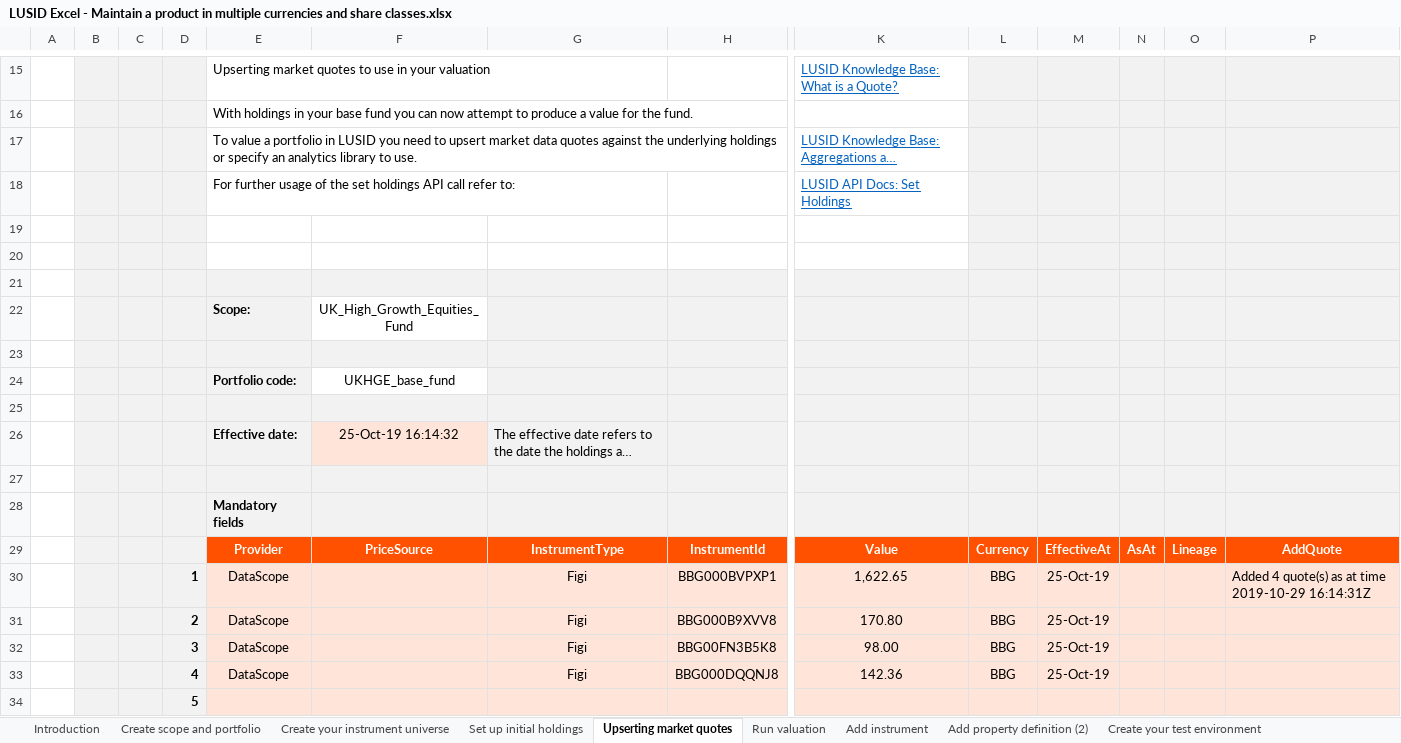
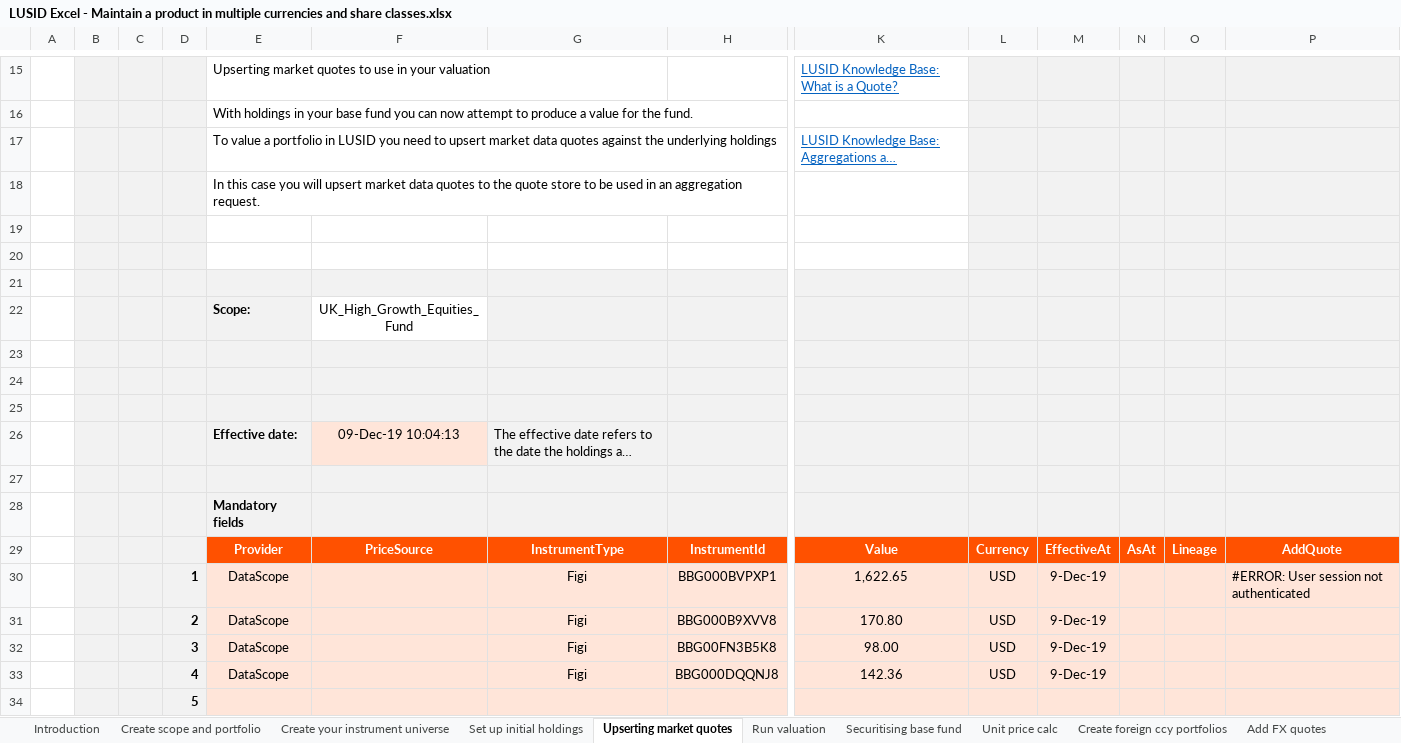
Before and after one commit to finbourne/sample-excel, an Excel workbook: LUSID Excel - Maintain a product in multiple currencies and share classes.xlsx, sheet Upserting market quotes, drawn as a sheet; only a part is shown, gaps mark what is left out; long unchanged cells end in …; values as stored, in another font and other column widths than the file's, no borders; charts and pictures not drawn; removed rows and columns are numbered as before the commit, all else as after; rows hold the shown columns only; the diff names each change by its address in the sheet, - before the commit and + after, or states it on an @@ line.

```diff
--- a/LUSID Excel - Maintain a product in multiple currencies and share classes.xlsx (sheet Upserting market quotes)
+++ b/LUSID Excel - Maintain a product in multiple currencies and share classes.xlsx (sheet Upserting market quotes)
-sheet tab: Add instrument
+sheet tab: Securitising base fund
-sheet tab: Add property definition (2)
+sheet tab: Unit price calc
+sheet tab: Create foreign ccy portfolios
+sheet tab: Add FX quotes
-E17: …underlying holdings or specify an analytics library to use.
+E17: …underlying holdings
-row 18:  |  |  |  | For further usage of the set holdings API call refer to: |  |  |  | LUSID API Docs: Set Holdings
+row 18:  |  |  |  | In this case you will upsert market data quotes to the quote store to be used in an aggregation request.
-row 24:  |  |  |  | Portfolio code: | UKHGE_base_fund
+row 25: (empty)
-F26: 25-Oct-19 16:14:32
+F26: 09-Dec-19 10:04:13
-L30:L33: BBG
+L30:L33: USD
-M30:M33: 25-Oct-19
+M30:M33: 9-Dec-19
-P30: Added 4 quote(s) as at time 2019-10-29 16:14:31Z
+P30: #ERROR: User session not authenticated
```
Also changed, not shown: sheet Create your test environment, sheet Run valuation, sheet Securitising base fund, sheet Create your instrument universe, sheet Make live trades in production, sheet Add some test transactions, 2 more sheets, other sheet tabs, formulas that keep their value, charts or pictures, LUSID Excel - Maintain a product in multiple currencies and share classes1.xlsx, LUSID Excel - Setting up your IBOR.xlsx, 1 other file.
